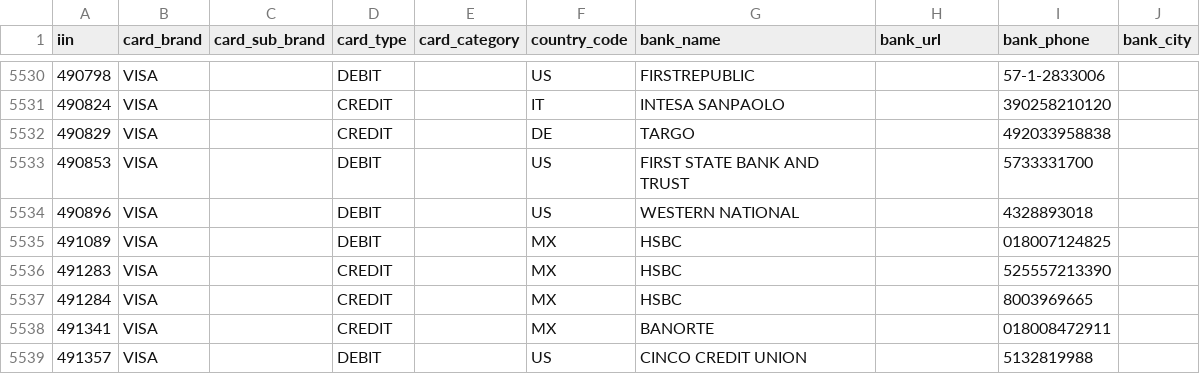
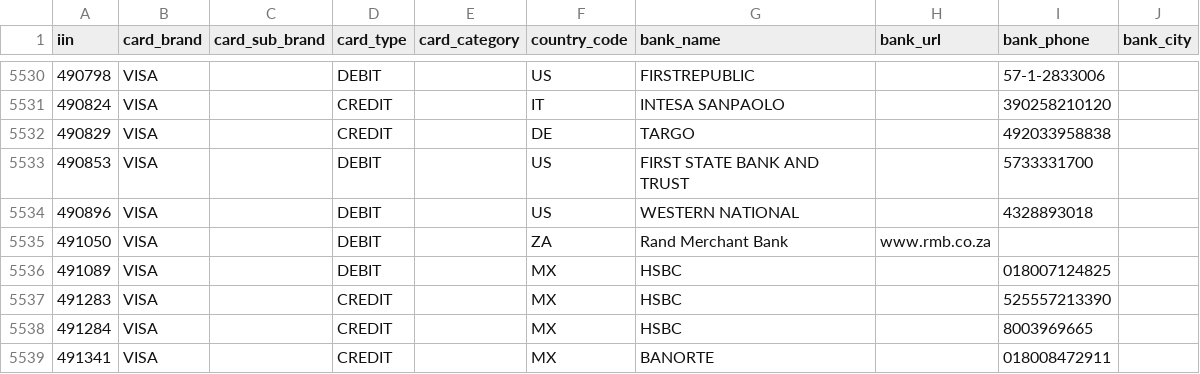
Before and after one commit to binlist/data, a CSV file: iin-user-contributions.csv, drawn as a sheet; only a part is shown, gaps mark what is left out; the shorter side is filled out with more unchanged rows; the diff names each change by its address in the sheet, - before the commit and + after, or states it on an @@ line.

Commit message:
Add IIN for Rand Merchant Bank cheque cards.

```diff
--- a/iin-user-contributions.csv
+++ b/iin-user-contributions.csv
+row 5535: 491050 | VISA |  | DEBIT |  | ZA | Rand Merchant Bank | www.rmb.co.za
```
